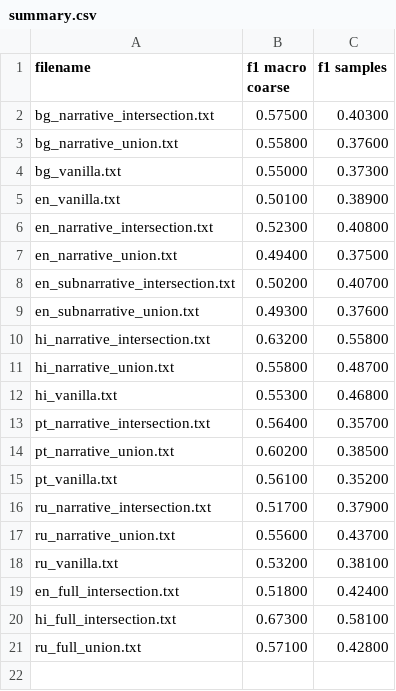
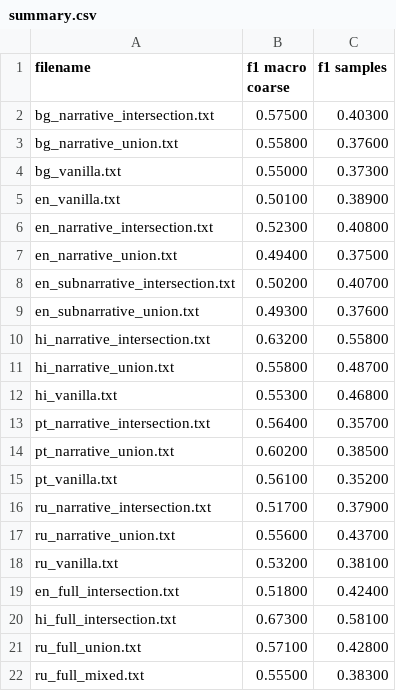
Before and after one commit to NourJadiri/hybrid-text-classification, a CSV file: results/openai_gpt-5-nano/summary.csv, drawn as a sheet.

Commit message:
Add ru_full_mixed.txt results to summary and create new data file

```diff
--- a/results/openai_gpt-5-nano/summary.csv
+++ b/results/openai_gpt-5-nano/summary.csv
@@ -21 +21,2 @@ hi_full_intersection.txt,0.67300,0.58100
 ru_full_union.txt,0.57100,0.42800
+ru_full_mixed.txt,0.55500,0.38300
```
Also changed, not shown: 1 other file.
